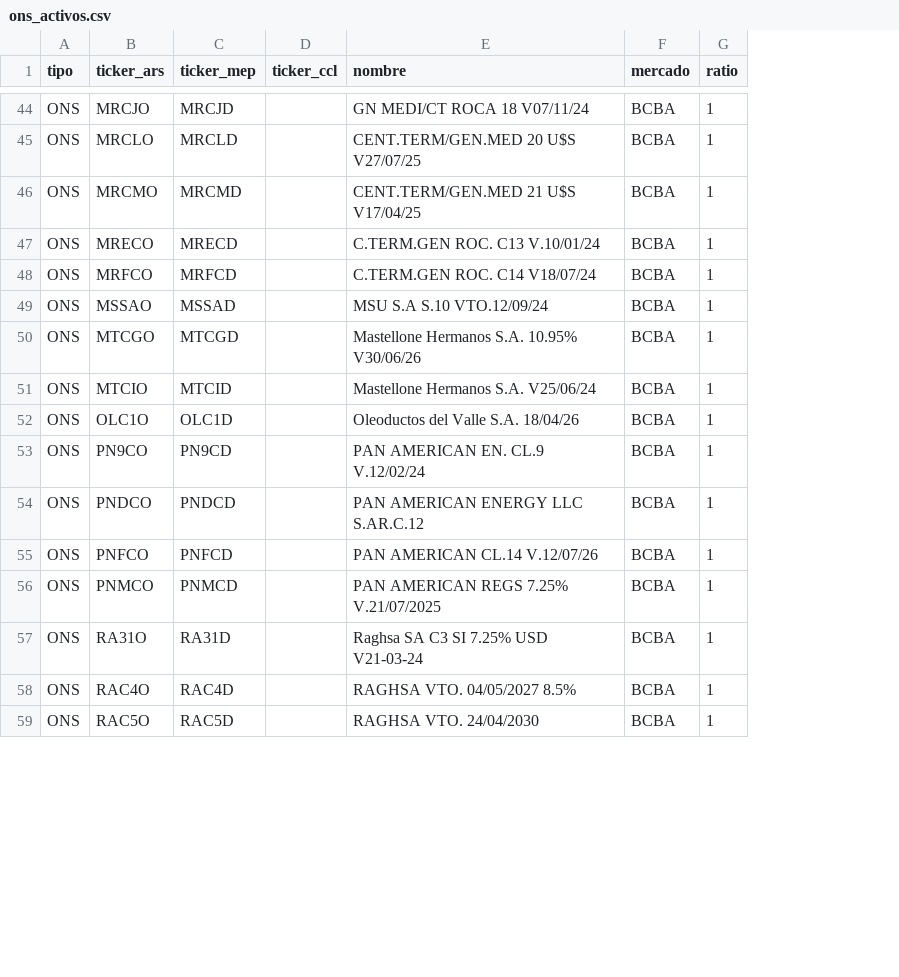
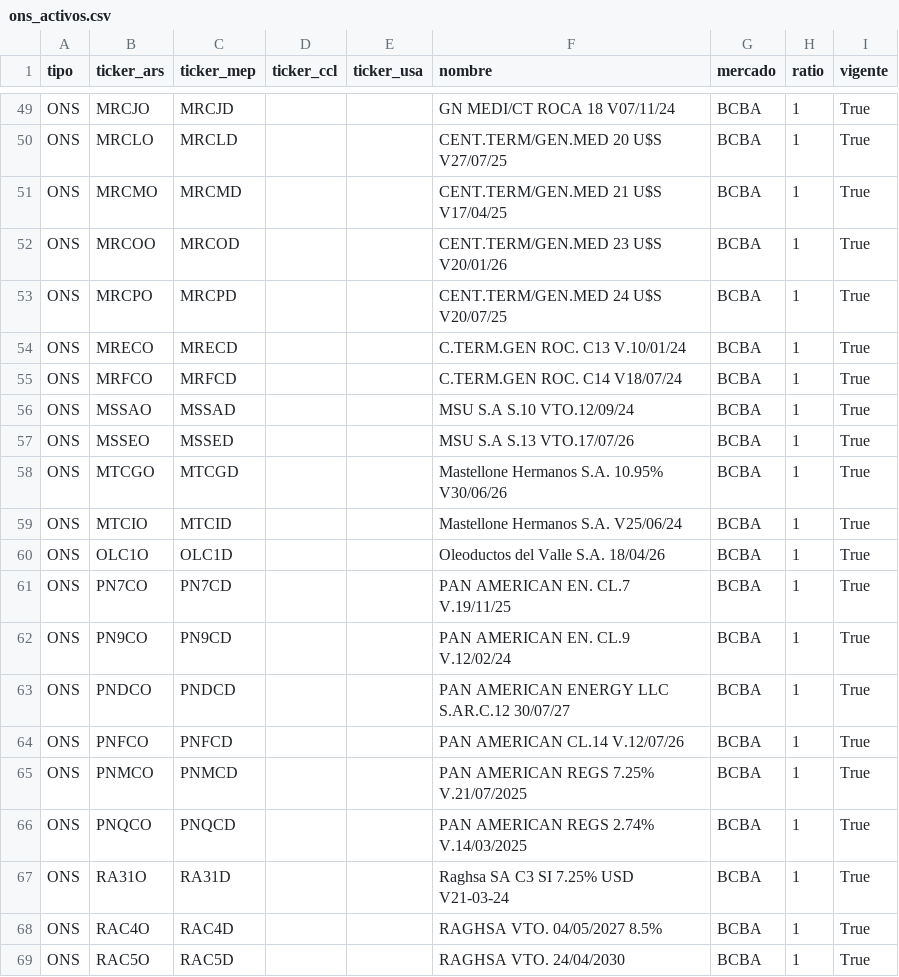
Before and after one commit to nmorelli96/finanzars-django, a CSV file: finanzars_root/instrumento/resources/ons_activos.csv, drawn as a sheet; only a part is shown, gaps mark what is left out; addresses are those after the commit; the diff covers the shown part only; the diff names each change by its address in the sheet, - before the commit and + after, or states it on an @@ line.

```diff
--- a/finanzars_root/instrumento/resources/ons_activos.csv
+++ b/finanzars_root/instrumento/resources/ons_activos.csv
+column E (ticker_usa), empty
+column I (vigente), rows 49-51: all True; rows 54-56: all True; rows 58-60: all True; rows 62-65: all True; rows 67-69: all True
+row 52: ONS | MRCOO | MRCOD |  |  | CENT.TERM/GEN.MED 23 U$S V20/01/26 | BCBA | 1 | True
+row 53: ONS | MRCPO | MRCPD |  |  | CENT.TERM/GEN.MED 24 U$S V20/07/25 | BCBA | 1 | True
+row 57: ONS | MSSEO | MSSED |  |  | MSU S.A S.13 VTO.17/07/26 | BCBA | 1 | True
+row 61: ONS | PN7CO | PN7CD |  |  | PAN AMERICAN EN. CL.7 V.19/11/25 | BCBA | 1 | True
-F63 (nombre): PAN AMERICAN ENERGY LLC S.AR.C.12
+F63 (nombre): PAN AMERICAN ENERGY LLC S.AR.C.12 30/07/27
+row 66: ONS | PNQCO | PNQCD |  |  | PAN AMERICAN REGS 2.74% V.14/03/2025 | BCBA | 1 | True
```
Also changed, not shown: 5 added rows and 2 edited cells elsewhere in this file, finanzars_root/instrumento/resources/bonos_activos.csv, finanzars_root/instrumento/resources/cedears_activos.csv, 5 other files.
